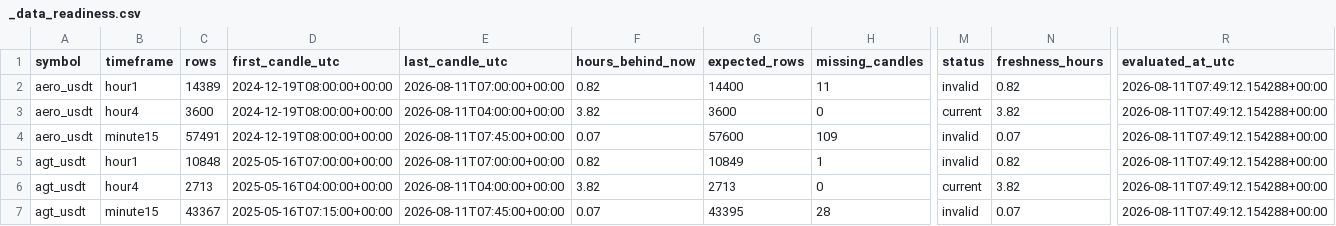
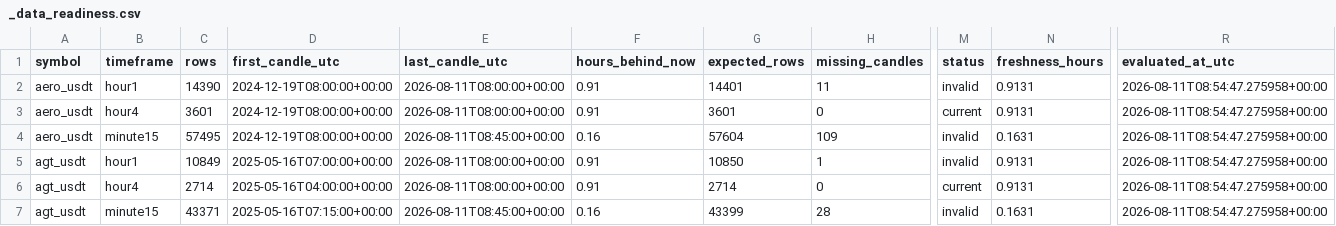
Before and after one commit to saladinayoubi1/lbank-research-automation, a CSV file: data/market/_data_readiness.csv, drawn as a sheet; only a part is shown, gaps mark what is left out; the diff covers the shown part only; the diff names each change by its address in the sheet, - before the commit and + after, or states it on an @@ line.

```diff
--- a/data/market/_data_readiness.csv
+++ b/data/market/_data_readiness.csv
-C2 (rows): 14389
+C2 (rows): 14390
-E2 (last_candle_utc): 2026-08-11T07:00:00+00:00
+E2 (last_candle_utc): 2026-08-11T08:00:00+00:00
-F2 (hours_behind_now): 0.82
+F2 (hours_behind_now): 0.91
-G2 (expected_rows): 14400
+G2 (expected_rows): 14401
-N2 (freshness_hours): 0.82
+N2 (freshness_hours): 0.9131
-R2:R7 (evaluated_at_utc): 2026-08-11T07:49:12.154288+00:00
+R2:R7 (evaluated_at_utc): 2026-08-11T08:54:47.275958+00:00
-C3 (rows): 3600
+C3 (rows): 3601
-E3 (last_candle_utc): 2026-08-11T04:00:00+00:00
+E3 (last_candle_utc): 2026-08-11T08:00:00+00:00
-F3 (hours_behind_now): 3.82
+F3 (hours_behind_now): 0.91
-G3 (expected_rows): 3600
+G3 (expected_rows): 3601
-N3 (freshness_hours): 3.82
+N3 (freshness_hours): 0.9131
-C4 (rows): 57491
+C4 (rows): 57495
-E4 (last_candle_utc): 2026-08-11T07:45:00+00:00
+E4 (last_candle_utc): 2026-08-11T08:45:00+00:00
-F4 (hours_behind_now): 0.07
+F4 (hours_behind_now): 0.16
-G4 (expected_rows): 57600
+G4 (expected_rows): 57604
-N4 (freshness_hours): 0.07
+N4 (freshness_hours): 0.1631
-C5 (rows): 10848
+C5 (rows): 10849
-E5 (last_candle_utc): 2026-08-11T07:00:00+00:00
+E5 (last_candle_utc): 2026-08-11T08:00:00+00:00
-F5 (hours_behind_now): 0.82
+F5 (hours_behind_now): 0.91
-G5 (expected_rows): 10849
+G5 (expected_rows): 10850
-N5 (freshness_hours): 0.82
+N5 (freshness_hours): 0.9131
-C6 (rows): 2713
+C6 (rows): 2714
-E6 (last_candle_utc): 2026-08-11T04:00:00+00:00
+E6 (last_candle_utc): 2026-08-11T08:00:00+00:00
-F6 (hours_behind_now): 3.82
+F6 (hours_behind_now): 0.91
-G6 (expected_rows): 2713
+G6 (expected_rows): 2714
-N6 (freshness_hours): 3.82
+N6 (freshness_hours): 0.9131
-C7 (rows): 43367
+C7 (rows): 43371
-E7 (last_candle_utc): 2026-08-11T07:45:00+00:00
+E7 (last_candle_utc): 2026-08-11T08:45:00+00:00
-F7 (hours_behind_now): 0.07
+F7 (hours_behind_now): 0.16
-G7 (expected_rows): 43395
+G7 (expected_rows): 43399
-N7 (freshness_hours): 0.07
+N7 (freshness_hours): 0.1631
```
Also changed, not shown: 90 edited cells elsewhere in this file, data/market/_backfill_status.csv, 26 other files.
